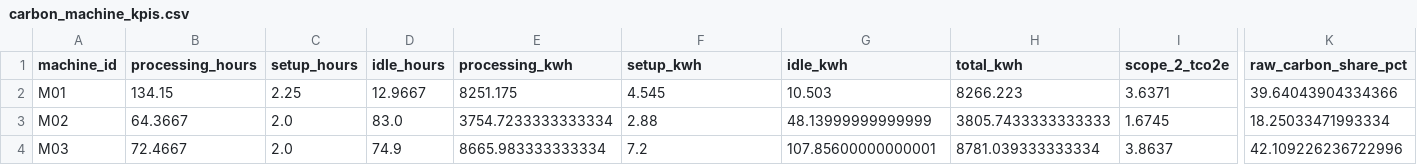
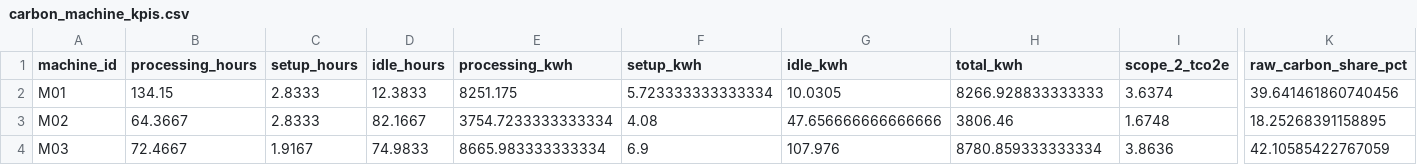
Before and after one commit to AliUmutKazak/factory-decision-intelligence, a CSV file: data/processed/carbon_machine_kpis.csv, drawn as a sheet; only a part is shown, gaps mark what is left out; the diff names each change by its address in the sheet, - before the commit and + after, or states it on an @@ line.

```diff
--- a/data/processed/carbon_machine_kpis.csv
+++ b/data/processed/carbon_machine_kpis.csv
-C2 (setup_hours): 2.25
+C2 (setup_hours): 2.8333
-D2 (idle_hours): 12.9667
+D2 (idle_hours): 12.3833
-F2 (setup_kwh): 4.545
+F2 (setup_kwh): 5.723333333333334
-G2 (idle_kwh): 10.503
+G2 (idle_kwh): 10.0305
-H2 (total_kwh): 8266.223
+H2 (total_kwh): 8266.928833333333
-I2 (scope_2_tco2e): 3.6371
+I2 (scope_2_tco2e): 3.6374
-K2 (raw_carbon_share_pct): 39.64043904334366
+K2 (raw_carbon_share_pct): 39.641461860740456
-C3 (setup_hours): 2.0
+C3 (setup_hours): 2.8333
-D3 (idle_hours): 83.0
+D3 (idle_hours): 82.1667
-F3 (setup_kwh): 2.88
+F3 (setup_kwh): 4.08
-G3 (idle_kwh): 48.13999999999999
+G3 (idle_kwh): 47.656666666666666
-H3 (total_kwh): 3805.7433333333333
+H3 (total_kwh): 3806.46
-I3 (scope_2_tco2e): 1.6745
+I3 (scope_2_tco2e): 1.6748
-K3 (raw_carbon_share_pct): 18.25033471993334
+K3 (raw_carbon_share_pct): 18.25268391158895
-C4 (setup_hours): 2.0
+C4 (setup_hours): 1.9167
-D4 (idle_hours): 74.9
+D4 (idle_hours): 74.9833
-F4 (setup_kwh): 7.2
+F4 (setup_kwh): 6.9
-G4 (idle_kwh): 107.85600000000001
+G4 (idle_kwh): 107.976
-H4 (total_kwh): 8781.039333333334
+H4 (total_kwh): 8780.859333333334
-I4 (scope_2_tco2e): 3.8637
+I4 (scope_2_tco2e): 3.8636
-K4 (raw_carbon_share_pct): 42.109226236722996
+K4 (raw_carbon_share_pct): 42.10585422767059
```
Also changed, not shown: data/processed/energy_kpis.csv, data/processed/energy_profile_15min.csv, 4 other files.
